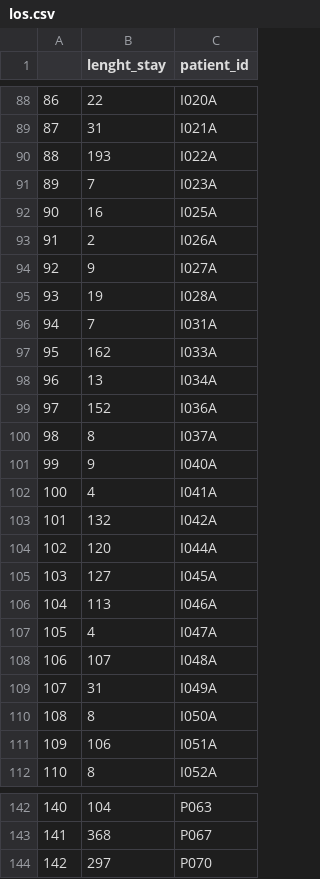
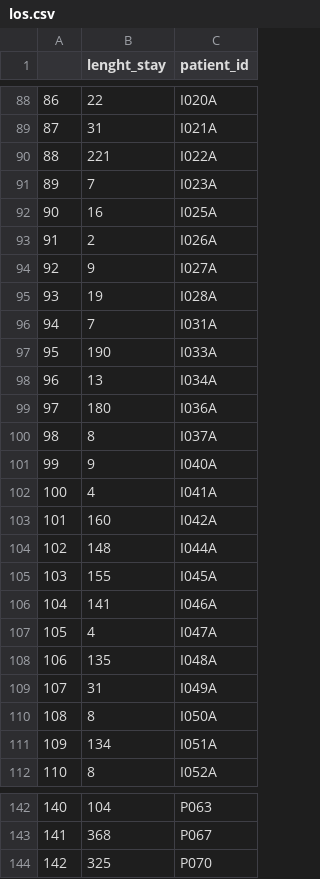
Before and after one commit to jessicasena/DA-healthy2patient, a CSV file: process_clinical_data/los.csv, drawn as a sheet; only a part is shown, gaps mark what is left out.

```diff
--- a/process_clinical_data/los.csv
+++ b/process_clinical_data/los.csv
@@ -89,3 +89,3 @@
 87,31,I021A
-88,193,I022A
+88,221,I022A
 89,7,I023A
@@ -96,5 +96,5 @@
 94,7,I031A
-95,162,I033A
+95,190,I033A
 96,13,I034A
-97,152,I036A
+97,180,I036A
 98,8,I037A
@@ -102,11 +102,11 @@
 100,4,I041A
-101,132,I042A
-102,120,I044A
-103,127,I045A
-104,113,I046A
+101,160,I042A
+102,148,I044A
+103,155,I045A
+104,141,I046A
 105,4,I047A
-106,107,I048A
+106,135,I048A
 107,31,I049A
 108,8,I050A
-109,106,I051A
+109,134,I051A
 110,8,I052A
@@ -143,2 +143,2 @@
 141,368,P067
-142,297,P070
+142,325,P070
```
Also changed, not shown: 22 other files.
